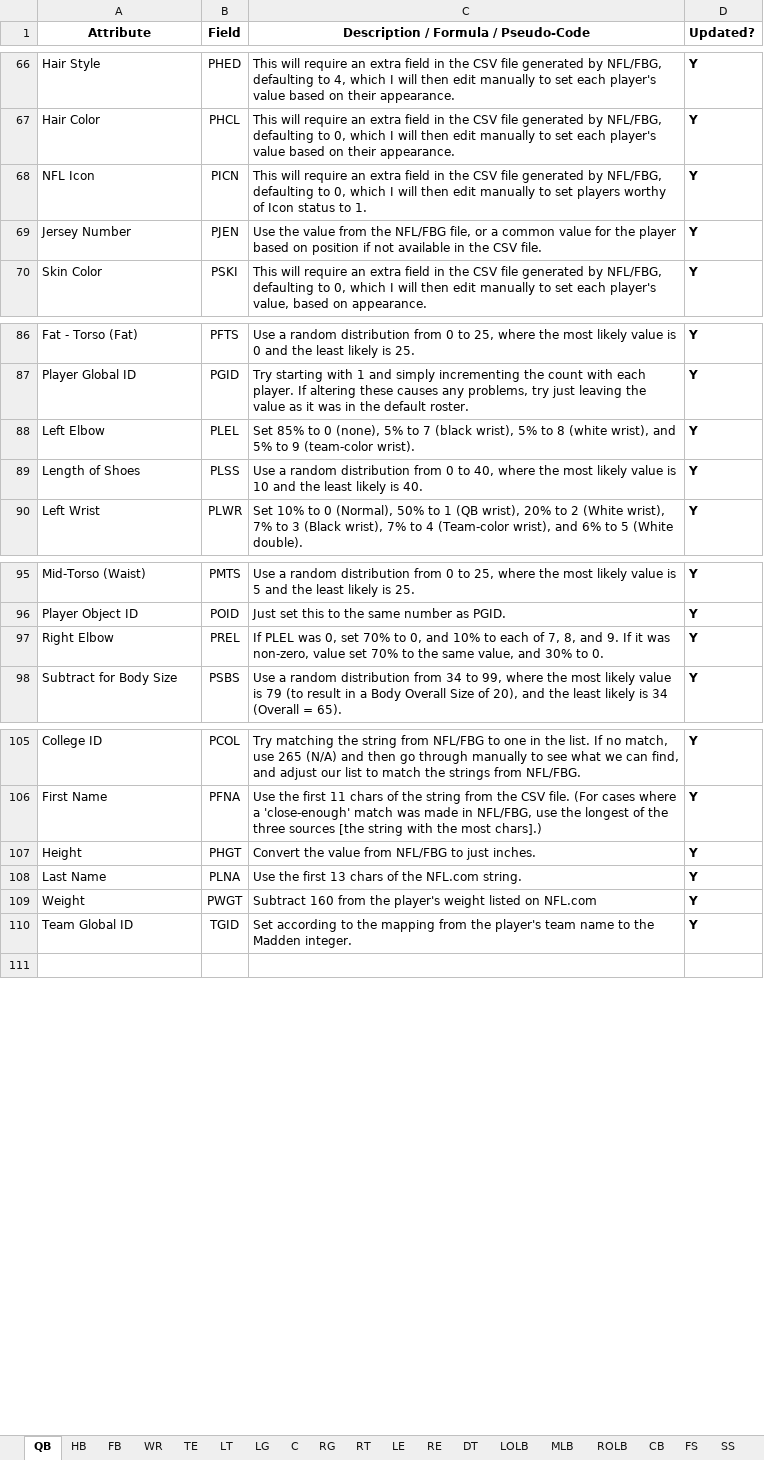
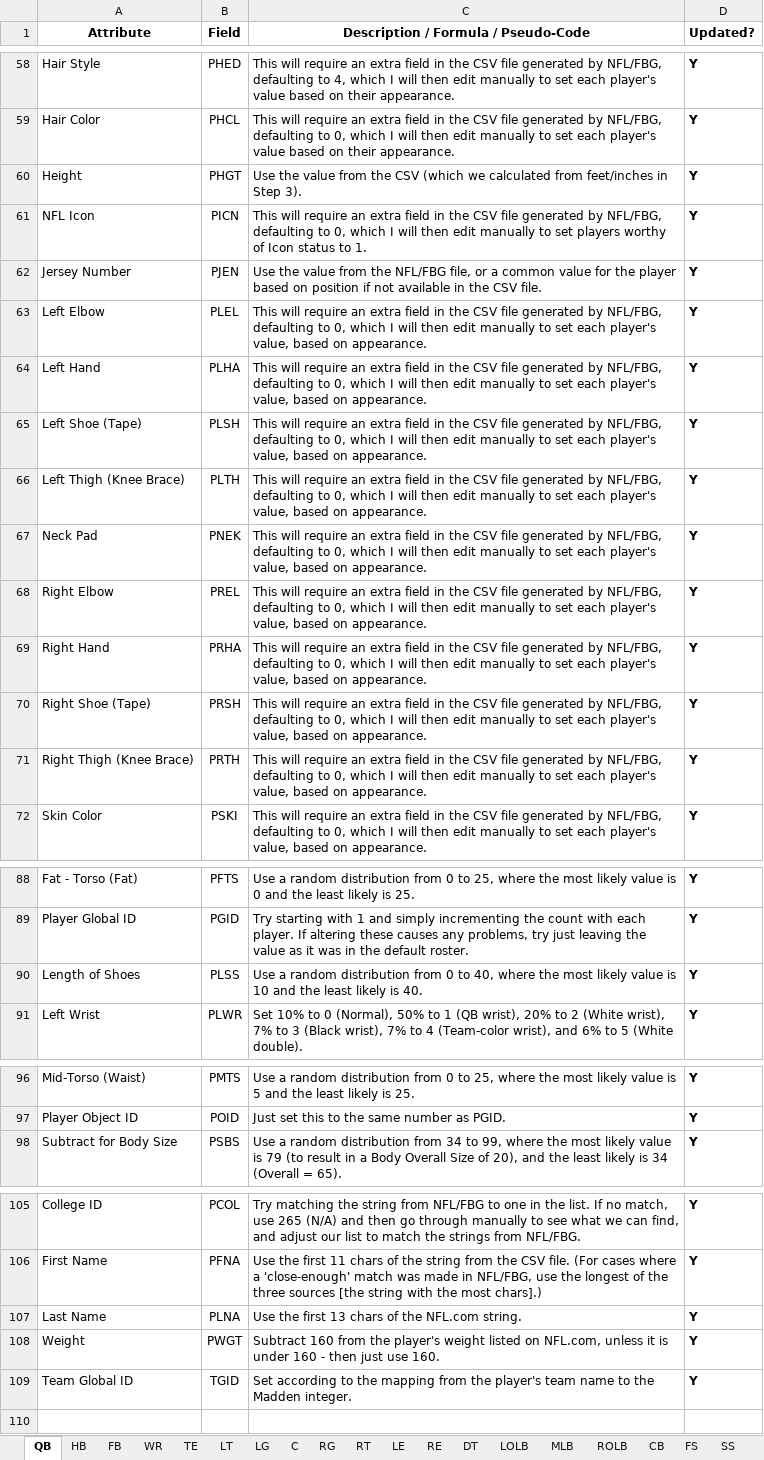
Before and after one commit to matthew-a-spalding/madden_08_updater, an Excel workbook: docs/Methods for Setting Field Values.xlsx, sheet QB, drawn as a sheet; only a part is shown, gaps mark what is left out; values as stored, in another font and other column widths than the file's, no borders; removed rows and columns are numbered as before the commit, all else as after; the diff covers the shown part only; the diff names each change by its address in the sheet, - before the commit and + after, or states it on an @@ line.

Commit message:
WIP - Working on helper methods for creating players. So far, so good. Have most direct-from-CSV fields, names, teams, and a college placeholder.

```diff
--- a/docs/Methods for Setting Field Values.xlsx (sheet QB)
+++ b/docs/Methods for Setting Field Values.xlsx (sheet QB)
+row 60: Height | PHGT | Use the value from the CSV (which we calculated from feet/inches in Step 3). | Y
+row 63: Left Elbow | PLEL | This will require an extra field in the CSV file generated by NFL/FBG, defaulting to 0, which I will then edit manually to set each player's value, based on appearance. | Y
+row 64: Left Hand | PLHA | This will require an extra field in the CSV file generated by NFL/FBG, defaulting to 0, which I will then edit manually to set each player's value, based on appearance. | Y
+row 65: Left Shoe (Tape) | PLSH | This will require an extra field in the CSV file generated by NFL/FBG, defaulting to 0, which I will then edit manually to set each player's value, based on appearance. | Y
+row 66: Left Thigh (Knee Brace) | PLTH | This will require an extra field in the CSV file generated by NFL/FBG, defaulting to 0, which I will then edit manually to set each player's value, based on appearance. | Y
+row 67: Neck Pad | PNEK | This will require an extra field in the CSV file generated by NFL/FBG, defaulting to 0, which I will then edit manually to set each player's value, based on appearance. | Y
+row 68: Right Elbow | PREL | This will require an extra field in the CSV file generated by NFL/FBG, defaulting to 0, which I will then edit manually to set each player's value, based on appearance. | Y
+row 69: Right Hand | PRHA | This will require an extra field in the CSV file generated by NFL/FBG, defaulting to 0, which I will then edit manually to set each player's value, based on appearance. | Y
+row 70: Right Shoe (Tape) | PRSH | This will require an extra field in the CSV file generated by NFL/FBG, defaulting to 0, which I will then edit manually to set each player's value, based on appearance. | Y
+row 71: Right Thigh (Knee Brace) | PRTH | This will require an extra field in the CSV file generated by NFL/FBG, defaulting to 0, which I will then edit manually to set each player's value, based on appearance. | Y
-row 88: Left Elbow | PLEL | Set 85% to 0 (none), 5% to 7 (black wrist), 5% to 8 (white wrist), and 5% to 9 (team-color wrist). | Y
-row 97: Right Elbow | PREL | If PLEL was 0, set 70% to 0, and 10% to each of 7, 8, and 9. If it was non-zero, value set 70% to the same value, and 30% to 0. | Y
-row 107: Height | PHGT | Convert the value from NFL/FBG to just inches. | Y
-C108: …listed on NFL.com
+C108: …listed on NFL.com, unless it is under 160 - then just use 160.
```
Also changed, not shown: 8 removed rows and 5 moved rows elsewhere in this sheet, docs/Player Fields and Values.xlsx, 5 other files.
